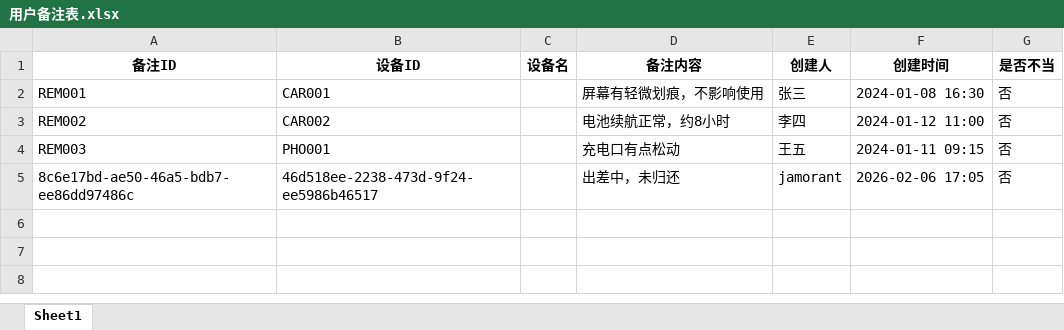
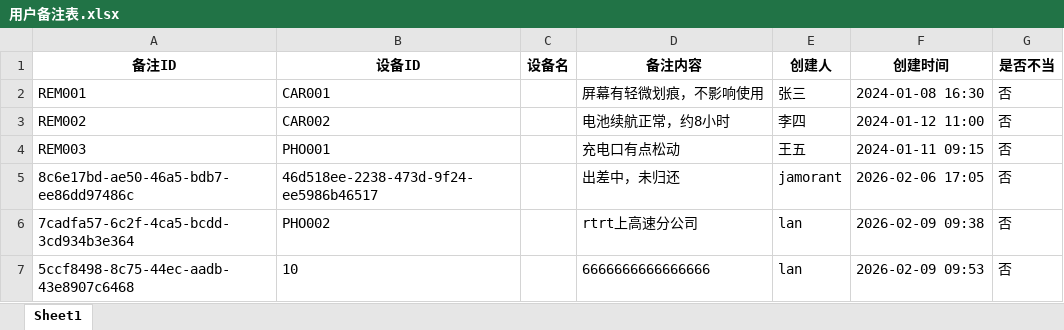
Before and after one commit to lan870606637/Automotive-Mobile-Device-Management-Platform, an Excel workbook: excel_templates/用户备注表.xlsx, sheet Sheet1, drawn as a sheet; values as stored, in another font and other column widths than the file's, no borders; the diff names each change by its address in the sheet, - before the commit and + after, or states it on an @@ line.

```diff
--- a/excel_templates/用户备注表.xlsx (sheet Sheet1)
+++ b/excel_templates/用户备注表.xlsx (sheet Sheet1)
+row 6: 7cadfa57-6c2f-4ca5-bcdd-3cd934b3e364 | PHO002 |  | rtrt上高速分公司 | lan | 2026-02-09 09:38 | 否
+row 7: 5ccf8498-8c75-44ec-aadb-43e8907c6468 | 10 |  | 6666666666666666 | lan | 2026-02-09 09:53 | 否
```
Also changed, not shown: excel_templates/手机表.xlsx, excel_templates/操作日志表.xlsx, 39 other files.
